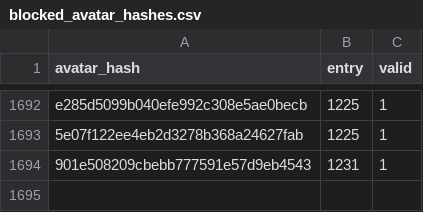
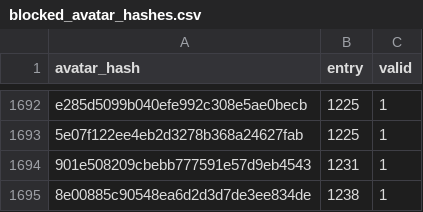
Before and after one commit to LorittaBot/FloppaPowerData, a CSV file: blocked_avatar_hashes.csv, drawn as a sheet; only a part is shown, gaps mark what is left out.

```diff
--- a/blocked_avatar_hashes.csv
+++ b/blocked_avatar_hashes.csv
@@ -1694 +1694,2 @@ e285d5099b040efe992c308e5ae0becb,1225,1
 901e508209cbebb777591e57d9eb4543,1231,1
+8e00885c90548ea6d2d3d7de3ee834de,1238,1
```
Also changed, not shown: multi_entries_metadata.csv, users_approvals.csv, 1 other file.
